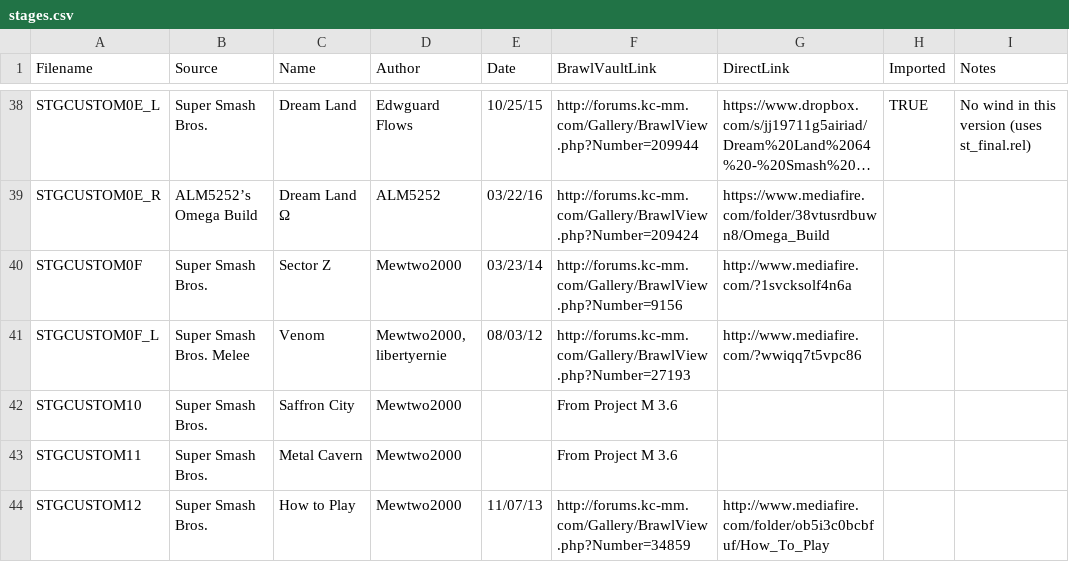
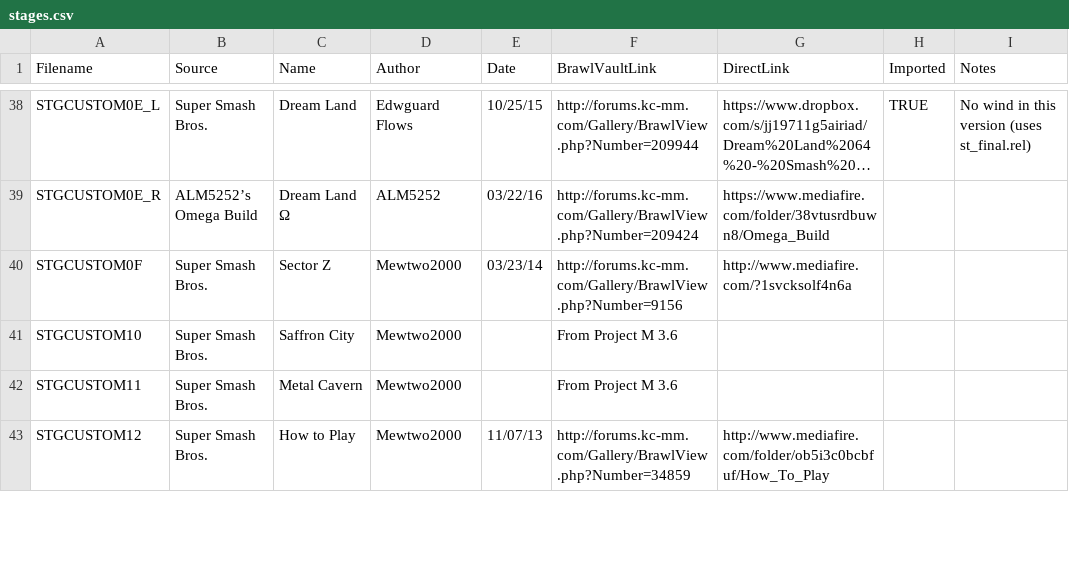
Before and after one commit to libertyernie/ClassicExpansionPack, a CSV file: DocumentationGenerator/stages.csv, drawn as a sheet; only a part is shown, gaps mark what is left out; long unchanged cells end in …; the diff names each change by its address in the sheet, - before the commit and + after, or states it on an @@ line.

Commit message:
Update omega-only version (1); remove duplicate Venom

```diff
--- a/DocumentationGenerator/stages.csv
+++ b/DocumentationGenerator/stages.csv
-row 41: STGCUSTOM0F_L | Super Smash Bros. Melee | Venom | Mewtwo2000, libertyernie | 08/03/12 | http://forums.kc-mm.com/Gallery/BrawlView.php?Number=27193 | http://www.mediafire.com/?wwiqq7t5vpc86
```
Also changed, not shown: 6 other files.
